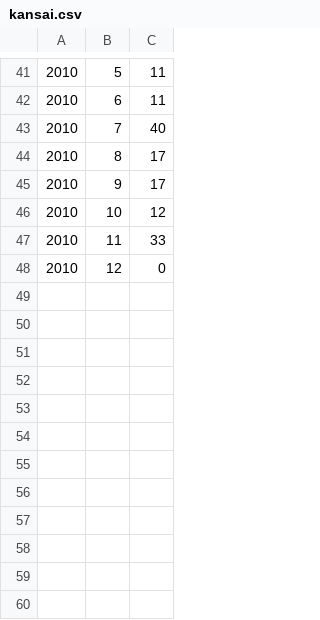
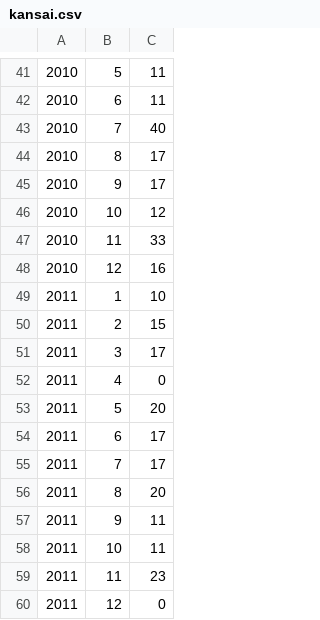
Before and after one commit to dancerj/monthly-report, a CSV file: image201112/memberanalysis/kansai.csv, drawn as a sheet; only a part is shown, gaps mark what is left out.

Commit message:
fix attend-kansai.py, update kansai.png
* chhange shebang: python2.5 -> python2.6

Signed-off-by: Youhei SASAKI <uwabami@gfd-dennou.org>

```diff
--- a/image201112/memberanalysis/kansai.csv
+++ b/image201112/memberanalysis/kansai.csv
@@ -47,2 +47,14 @@
 2010,11,33
-2010,12,0
+2010,12,16
+2011,1,10
+2011,2,15
+2011,3,17
+2011,4,0
+2011,5,20
+2011,6,17
+2011,7,17
+2011,8,20
+2011,9,11
+2011,10,11
+2011,11,23
+2011,12,0
```
Also changed, not shown: 4 other files.
